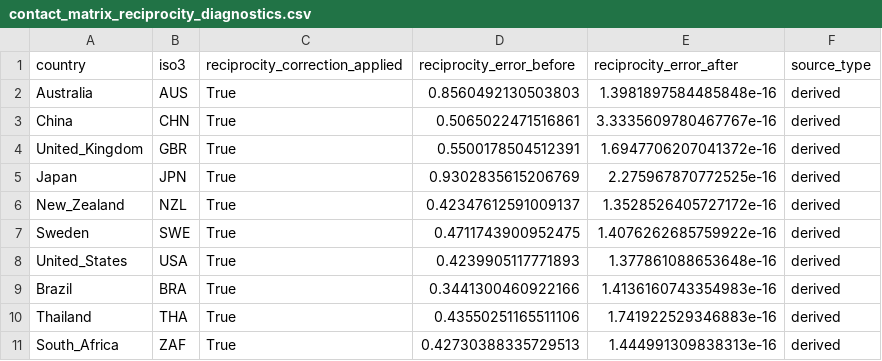
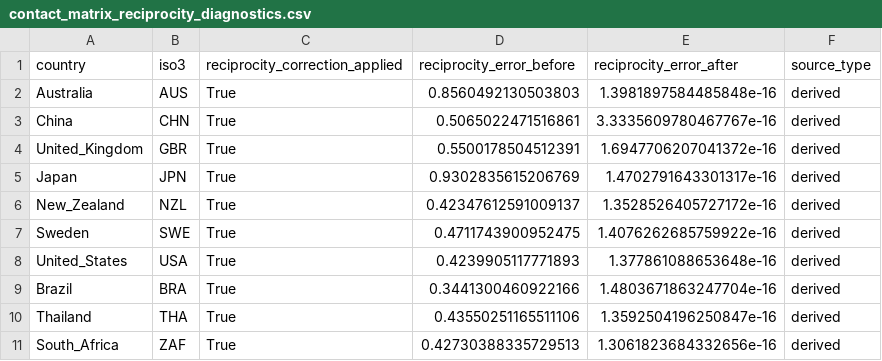
Before and after one commit to xmusphlkg/pertussis_transmission_analysis, a CSV file: data/processed/contact_matrix_reciprocity_diagnostics.csv, drawn as a sheet.

```diff
--- a/data/processed/contact_matrix_reciprocity_diagnostics.csv
+++ b/data/processed/contact_matrix_reciprocity_diagnostics.csv
@@ -4,3 +4,3 @@ China,CHN,True,0.5065022471516861,3.3335609780467767e-16,derived
 United_Kingdom,GBR,True,0.5500178504512391,1.6947706207041372e-16,derived
-Japan,JPN,True,0.9302835615206769,2.275967870772525e-16,derived
+Japan,JPN,True,0.9302835615206769,1.4702791643301317e-16,derived
 New_Zealand,NZL,True,0.42347612591009137,1.3528526405727172e-16,derived
@@ -8,4 +8,4 @@ Sweden,SWE,True,0.4711743900952475,1.4076262685759922e-16,derived
 United_States,USA,True,0.4239905117771893,1.377861088653648e-16,derived
-Brazil,BRA,True,0.3441300460922166,1.4136160743354983e-16,derived
-Thailand,THA,True,0.43550251165511106,1.741922529346883e-16,derived
-South_Africa,ZAF,True,0.42730388335729513,1.444991309838313e-16,derived
+Brazil,BRA,True,0.3441300460922166,1.4803671863247704e-16,derived
+Thailand,THA,True,0.43550251165511106,1.3592504196250847e-16,derived
+South_Africa,ZAF,True,0.42730388335729513,1.3061823684332656e-16,derived
```
Also changed, not shown: data/processed/contact_matrix_by_location_reciprocity_diagnostics.csv, data/processed/country_contact_matrices_8groups.csv, 6 other files.
